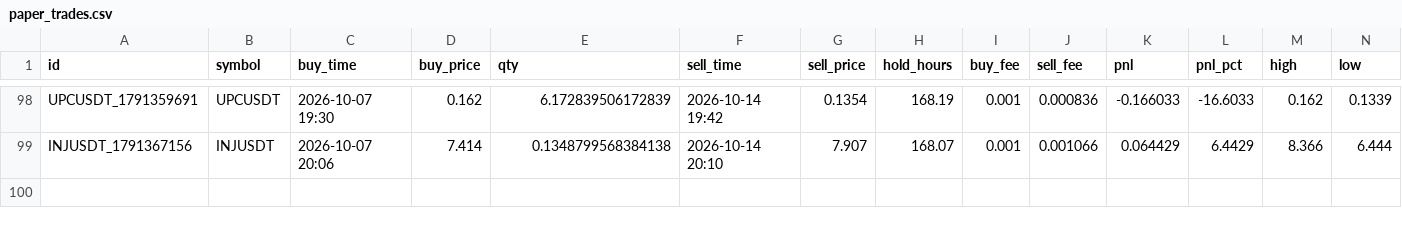
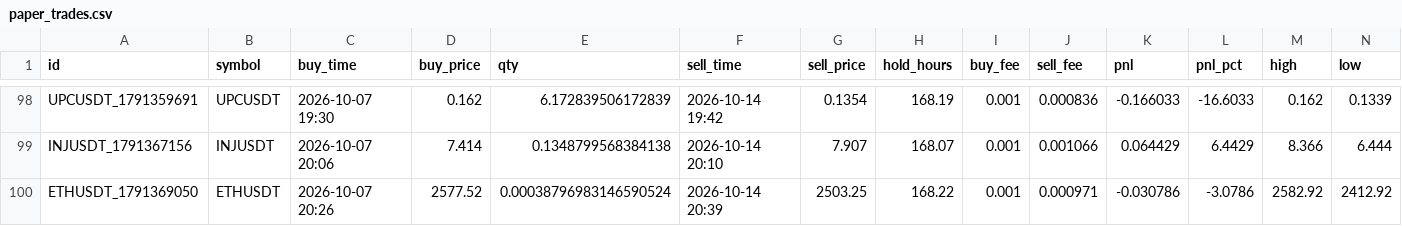
Before and after one commit to hiro1980umare/mexcscreener, a CSV file: paper_trades.csv, drawn as a sheet; only a part is shown, gaps mark what is left out; rows hold the shown columns only; the diff names each change by its address in the sheet, - before the commit and + after, or states it on an @@ line.

```diff
--- a/paper_trades.csv
+++ b/paper_trades.csv
+row 100: ETHUSDT_1791369050 | ETHUSDT | 2026-10-07 20:26 | 2577.52 | 0.00038796983146590524 | 2026-10-14 20:39 | 2503.25 | 168.22 | 0.001 | 0.000971 | -0.030786 | -3.0786 | 2582.92 | 2412.92
```
Also changed, not shown: 4 other files.
